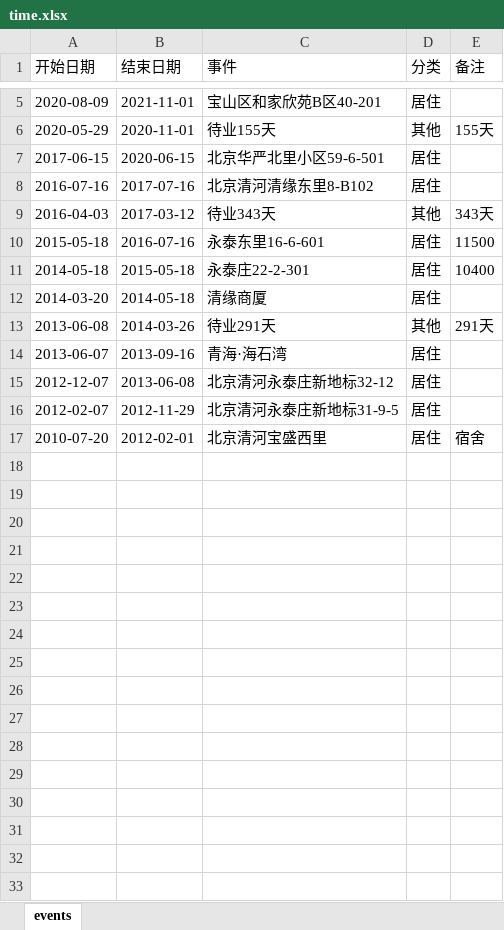
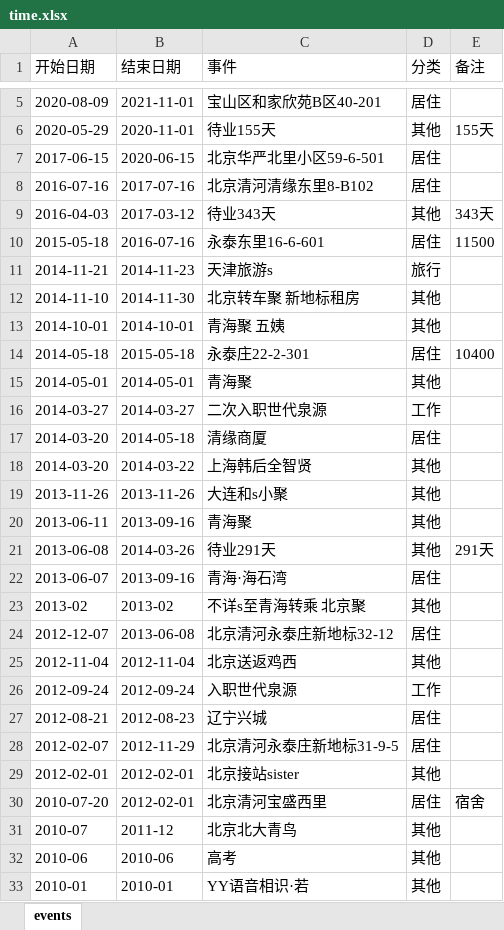
Before and after one commit to Sumer0825/Sumer, an Excel workbook: data/time.xlsx, sheet events, drawn as a sheet; only a part is shown, gaps mark what is left out; values as stored, in another font and other column widths than the file's, no borders; the diff names each change by its address in the sheet, - before the commit and + after, or states it on an @@ line.

Commit message:
时光记录器同步 2026-09-17 13:49

```diff
--- a/data/time.xlsx (sheet events)
+++ b/data/time.xlsx (sheet events)
+row 11: 2014-11-21 | 2014-11-23 | 天津旅游s | 旅行
+row 12: 2014-11-10 | 2014-11-30 | 北京转车聚 新地标租房 | 其他
+row 13: 2014-10-01 | 2014-10-01 | 青海聚 五姨 | 其他
+row 15: 2014-05-01 | 2014-05-01 | 青海聚 | 其他
+row 16: 2014-03-27 | 2014-03-27 | 二次入职世代泉源 | 工作
+row 18: 2014-03-20 | 2014-03-22 | 上海韩后全智贤 | 其他
+row 19: 2013-11-26 | 2013-11-26 | 大连和s小聚 | 其他
+row 20: 2013-06-11 | 2013-09-16 | 青海聚 | 其他
+row 23: 2013-02 | 2013-02 | 不详s至青海转乘 北京聚 | 其他
+row 25: 2012-11-04 | 2012-11-04 | 北京送返鸡西 | 其他
+row 26: 2012-09-24 | 2012-09-24 | 入职世代泉源 | 工作
+row 27: 2012-08-21 | 2012-08-23 | 辽宁兴城 | 居住
+row 29: 2012-02-01 | 2012-02-01 | 北京接站sister | 其他
+row 31: 2010-07 | 2011-12 | 北京北大青鸟 | 其他
+row 32: 2010-06 | 2010-06 | 高考 | 其他
+row 33: 2010-01 | 2010-01 | YY语音相识·若 | 其他
```
